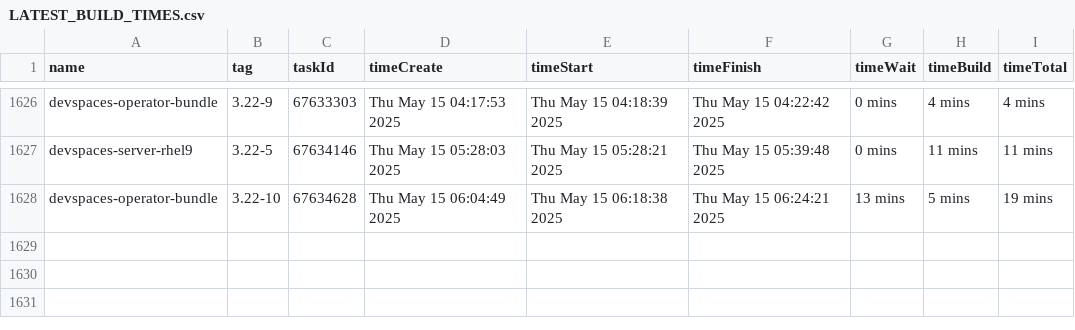
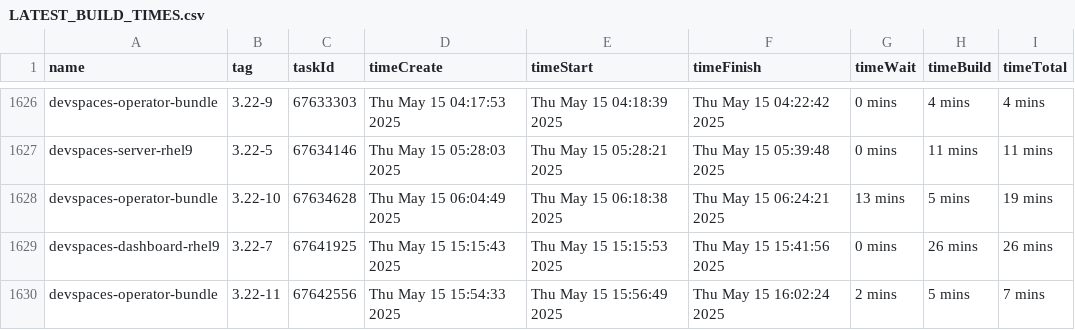
Before and after one commit to crw-qe/devspaces, a CSV file: dependencies/LATEST_BUILD_TIMES.csv, drawn as a sheet; only a part is shown, gaps mark what is left out; the diff names each change by its address in the sheet, - before the commit and + after, or states it on an @@ line.

Commit message:
chore: Update dependencies/LATEST_IMAGES, COMMITS, DIGESTS, INDEXES, BUILD_TIMES
Signed-off-by: devspacesbuild <devspacesbuild@redhat.com>

```diff
--- a/dependencies/LATEST_BUILD_TIMES.csv
+++ b/dependencies/LATEST_BUILD_TIMES.csv
+row 1629: devspaces-dashboard-rhel9 | 3.22-7 | 67641925 | Thu May 15 15:15:43 2025 | Thu May 15 15:15:53 2025 | Thu May 15 15:41:56 2025 | 0 mins | 26 mins | 26 mins
+row 1630: devspaces-operator-bundle | 3.22-11 | 67642556 | Thu May 15 15:54:33 2025 | Thu May 15 15:56:49 2025 | Thu May 15 16:02:24 2025 | 2 mins | 5 mins | 7 mins
```
Also changed, not shown: 6 other files.
